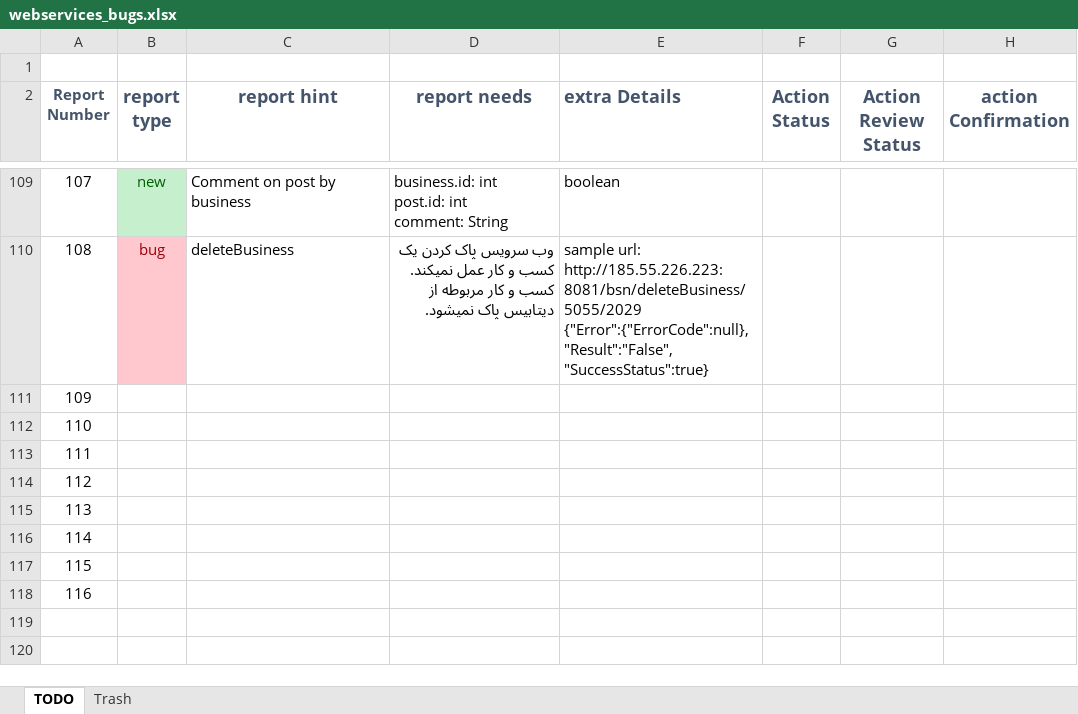
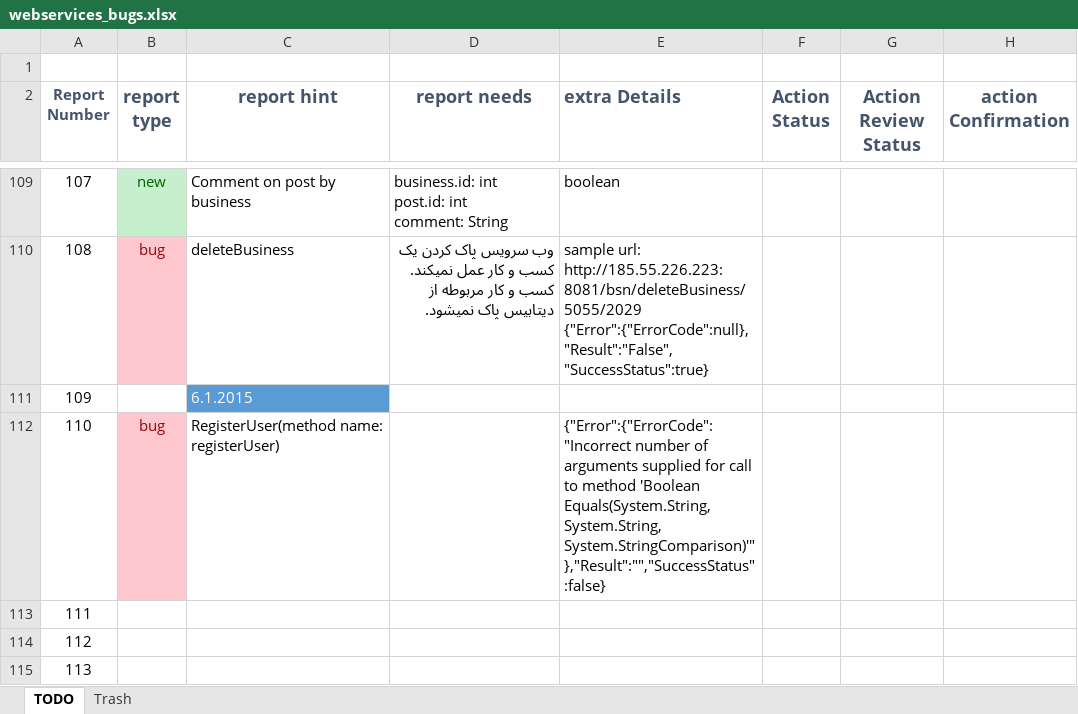
Before and after one commit to A-Kaveh2/4Soo, an Excel workbook: docs/webservices_bugs.xlsx, sheet TODO, drawn as a sheet; only a part is shown, gaps mark what is left out; the shorter side is filled out with more unchanged rows; values as stored, in another font and other column widths than the file's, no borders; the diff names each change by its address in the sheet, - before the commit and + after, or states it on an @@ line.

```diff
--- a/docs/webservices_bugs.xlsx (sheet TODO)
+++ b/docs/webservices_bugs.xlsx (sheet TODO)
-C111 (report hint): (empty)
+C111 (report hint): 6.1.2015
-C111 fill: none
+C111 fill: #5B9BD5
-B112 (report type): (empty)
+B112 (report type): bug
-B112 fill: none
+B112 fill: #FFC7CE
-C112 (report hint): (empty)
+C112 (report hint): RegisterUser(method name: registerUser)
-E112 (extra Details): (empty)
+E112 (extra Details): {"Error":{"ErrorCode":"Incorrect number of arguments supplied for call to method 'Boolean Equals(System.String, System.String, System.StringComparison)'"},"Result":"","SuccessStatus":false}
```
Also changed, not shown: 6 other files.
